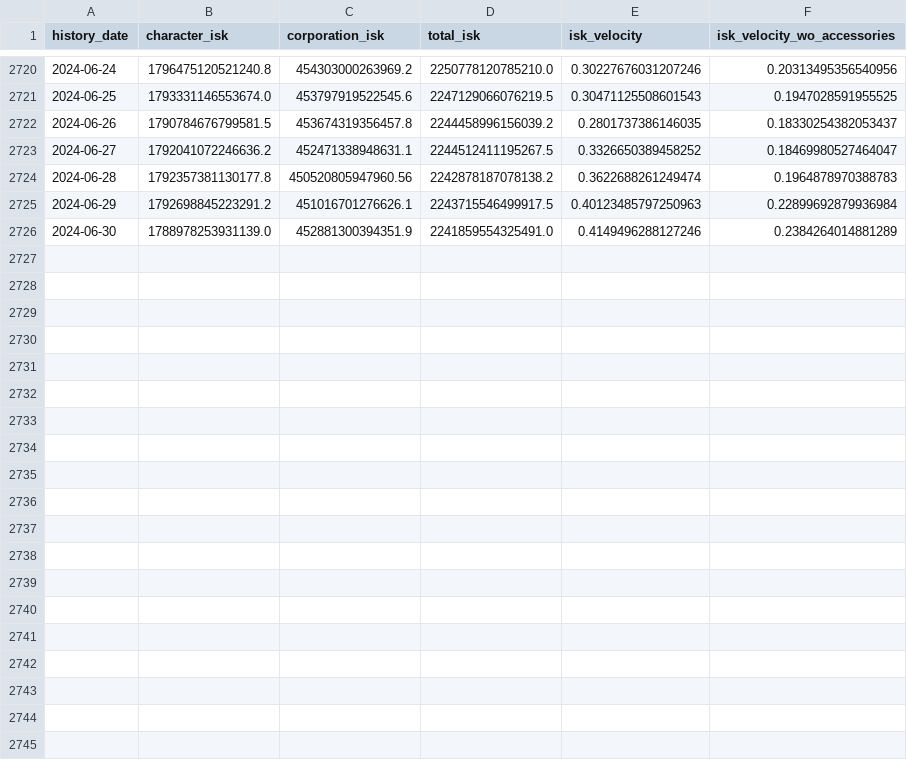
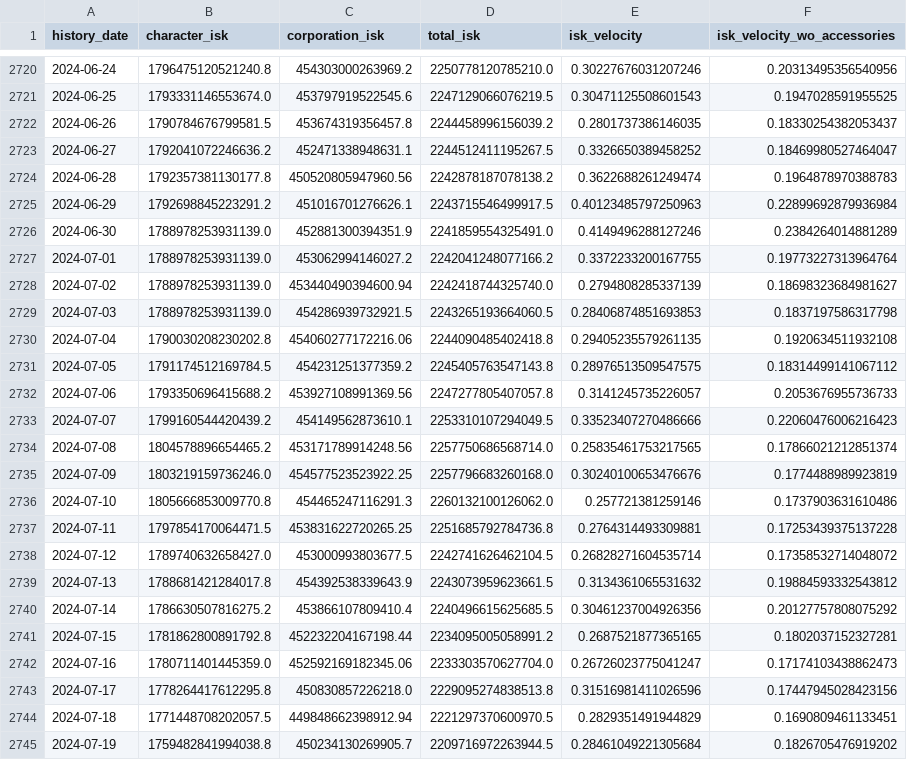
Before and after one commit to kaalvoetranger-88/Eve-Online-MER, a CSV file: money_supply.csv, drawn as a sheet; only a part is shown, gaps mark what is left out; the diff covers the shown part only.

```diff
--- a/money_supply.csv
+++ b/money_supply.csv
@@ -2726 +2726,20 @@ history_date,character_isk,corporation_isk,total_isk,isk_velocity,isk_velocity_w
 2024-06-30,1788978253931139.0,452881300394351.9,2241859554325491.0,0.4149496288127246,0.2384264014881289
+2024-07-01,1788978253931139.0,453062994146027.2,2242041248077166.2,0.3372233200167755,0.19773227313964764
+2024-07-02,1788978253931139.0,453440490394600.94,2242418744325740.0,0.2794808285337139,0.18698323684981627
+2024-07-03,1788978253931139.0,454286939732921.5,2243265193664060.5,0.28406874851693853,0.1837197586317798
+2024-07-04,1790030208230202.8,454060277172216.06,2244090485402418.8,0.29405235579261135,0.1920634511932108
+2024-07-05,1791174512169784.5,454231251377359.2,2245405763547143.8,0.28976513509547575,0.18314499141067112
+2024-07-06,1793350696415688.2,453927108991369.56,2247277805407057.8,0.3141245735226057,0.2053676955736733
+2024-07-07,1799160544420439.2,454149562873610.1,2253310107294049.5,0.33523407270486666,0.22060476006216423
+2024-07-08,1804578896654465.2,453171789914248.56,2257750686568714.0,0.25835461753217565,0.17866021212851374
+2024-07-09,1803219159736246.0,454577523523922.25,2257796683260168.0,0.30240100653476676,0.1774488989923819
+2024-07-10,1805666853009770.8,454465247116291.3,2260132100126062.0,0.257721381259146,0.1737903631610486
+2024-07-11,1797854170064471.5,453831622720265.25,2251685792784736.8,0.2764314493309881,0.17253439375137228
+2024-07-12,1789740632658427.0,453000993803677.5,2242741626462104.5,0.26828271604535714,0.17358532714048072
+2024-07-13,1788681421284017.8,454392538339643.9,2243073959623661.5,0.3134361065531632,0.19884593332543812
+2024-07-14,1786630507816275.2,453866107809410.4,2240496615625685.5,0.30461237004926356,0.20127757808075292
+2024-07-15,1781862800891792.8,452232204167198.44,2234095005058991.2,0.2687521877365165,0.1802037152327281
+2024-07-16,1780711401445359.0,452592169182345.06,2233303570627704.0,0.26726023775041247,0.17174103438862473
+2024-07-17,1778264417612295.8,450830857226218.0,2229095274838513.8,0.31516981411026596,0.17447945028423156
+2024-07-18,1771448708202057.5,449848662398912.94,2221297370600970.5,0.2829351491944829,0.1690809461133451
+2024-07-19,1759482841994038.8,450234130269905.7,2209716972263944.5,0.28461049221305684,0.1826705476919202
```
Also changed, not shown: 12 added rows elsewhere in this file, STATIC_ore_type_mapping.csv, mining_by_region.csv, 6 other files.
